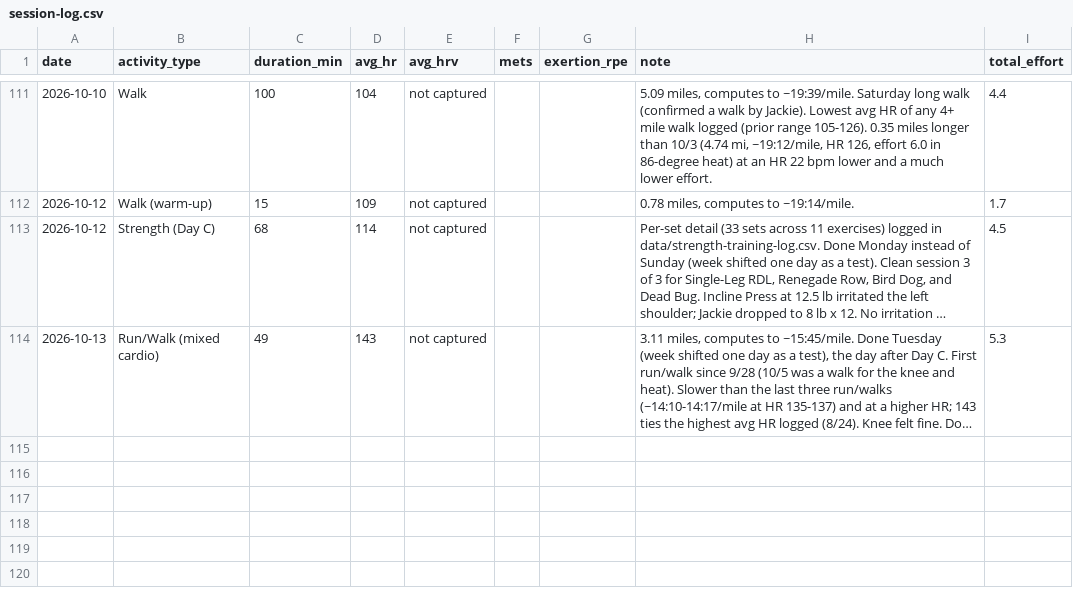
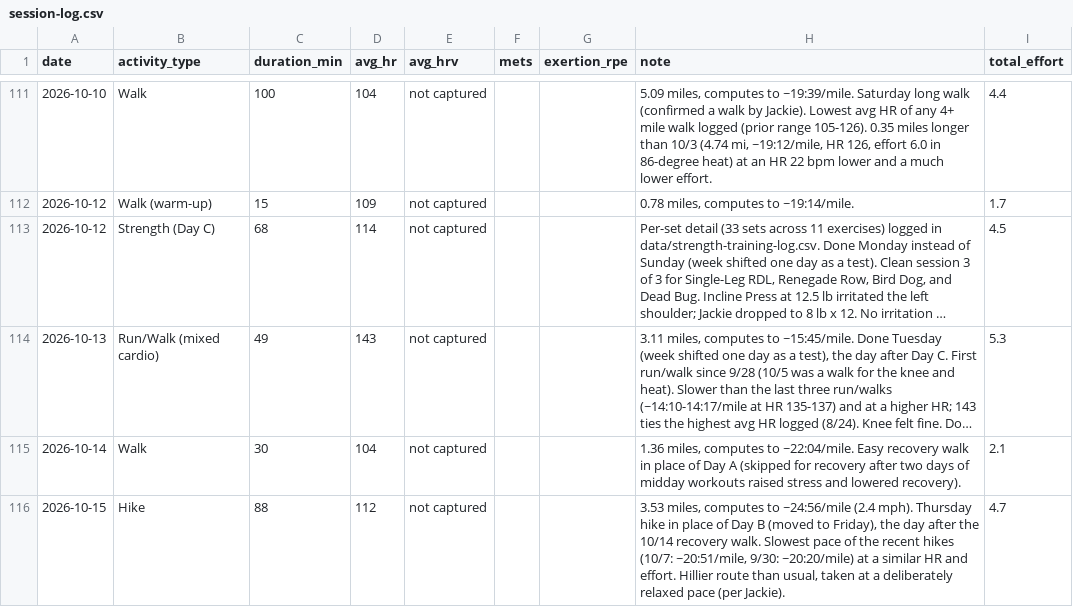
Before and after one commit to Synnovatia/Synnovatia-AIOS, a CSV file: personal/workout-logs/session-log.csv, drawn as a sheet; only a part is shown, gaps mark what is left out; long unchanged cells end in …; the diff names each change by its address in the sheet, - before the commit and + after, or states it on an @@ line.

Commit message:
New weekly training program with two rest-and-yoga days, 2-set arms, and new core exercises; calendar updated; 10/14 recovery walk and 10/15 hike logged; 10/16 Day B worksheet; dashboard and morning brief refreshes; history updated

```diff
--- a/personal/workout-logs/session-log.csv
+++ b/personal/workout-logs/session-log.csv
+row 115: 2026-10-14 | Walk | 30 | 104 | not captured |  |  | 1.36 miles, computes to ~22:04/mile. Easy recovery walk in place of Day A (skipped for recovery after two days of midday workouts raised stress and lowered recovery). | 2.1
+row 116: 2026-10-15 | Hike | 88 | 112 | not captured |  |  | 3.53 miles, computes to ~24:56/mile (2.4 mph). Thursday hike in place of Day B (moved to Friday), the day after the 10/14 recovery walk. Slowest pace of the recent hikes (10/7: ~20:51/mile, 9/30: ~20:20/mile) at a similar HR and effort. Hillier route than usual, taken at a deliberately relaxed pace (per Jackie). | 4.7
```
Also changed, not shown: 8 other files.
